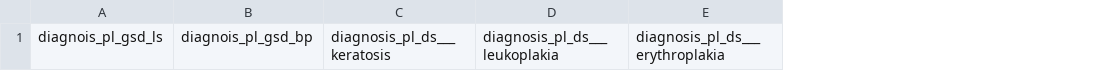
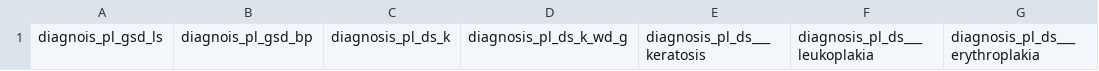
Before and after one commit to sensein/b2aiprep, a TSV file: src/b2aiprep/prepare/resources/b2ai-data-bids-like-template/phenotype/precancerousLesions.tsv, drawn as a sheet; only a part is shown; the diff names each change by its address in the sheet, - before the commit and + after, or states it on an @@ line.

```diff
--- a/src/b2aiprep/prepare/resources/b2ai-data-bids-like-template/phenotype/precancerousLesions.tsv
+++ b/src/b2aiprep/prepare/resources/b2ai-data-bids-like-template/phenotype/precancerousLesions.tsv
+column C, row 1: diagnosis_pl_ds_k
+column D, row 1: diagnosis_pl_ds_k_wd_g
```
Also changed, not shown: src/b2aiprep/prepare/resources/b2ai-data-bids-like-template/phenotype/vocalFoldParalysis.tsv, 5 other files.
